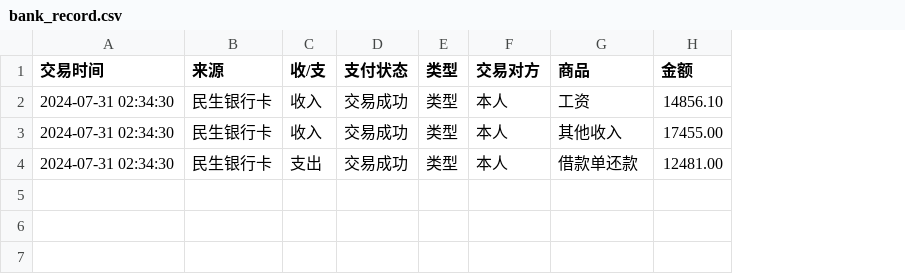
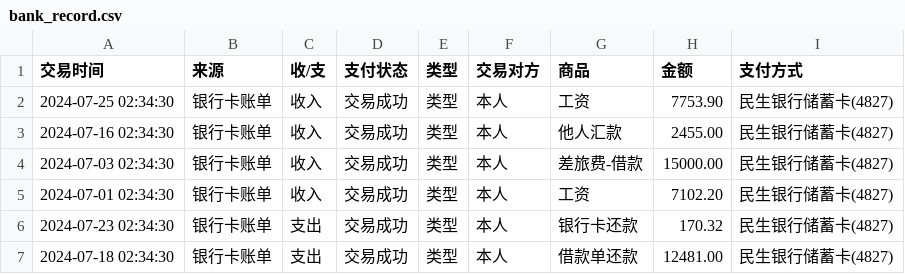
Before and after one commit to amyrzhang/accounts, a CSV file: data/bank_record.csv, drawn as a sheet; addresses are those after the commit; the diff names each change by its address in the sheet, - before the commit and + after, or states it on an @@ line.

```diff
--- a/data/bank_record.csv
+++ b/data/bank_record.csv
+column I (支付方式), rows 2-3: 民生银行储蓄卡(4827) | 民生银行储蓄卡(4827); row 7: 民生银行储蓄卡(4827)
-A2 (交易时间): 2024-07-31 02:34:30
+A2 (交易时间): 2024-07-25 02:34:30
-B2:B3 (来源): 民生银行卡
+B2:B3 (来源): 银行卡账单
-H2 (金额): 14856.10
+H2 (金额): 7753.90
-A3 (交易时间): 2024-07-31 02:34:30
+A3 (交易时间): 2024-07-16 02:34:30
-G3 (商品): 其他收入
+G3 (商品): 他人汇款
-H3 (金额): 17455.00
+H3 (金额): 2455.00
+row 4: 2024-07-03 02:34:30 | 银行卡账单 | 收入 | 交易成功 | 类型 | 本人 | 差旅费-借款 | 15000.00 | 民生银行储蓄卡(4827)
+row 5: 2024-07-01 02:34:30 | 银行卡账单 | 收入 | 交易成功 | 类型 | 本人 | 工资 | 7102.20 | 民生银行储蓄卡(4827)
+row 6: 2024-07-23 02:34:30 | 银行卡账单 | 支出 | 交易成功 | 类型 | 本人 | 银行卡还款 | 170.32 | 民生银行储蓄卡(4827)
-A7 (交易时间): 2024-07-31 02:34:30
+A7 (交易时间): 2024-07-18 02:34:30
-B7 (来源): 民生银行卡
+B7 (来源): 银行卡账单
```
Also changed, not shown: 3 other files.
